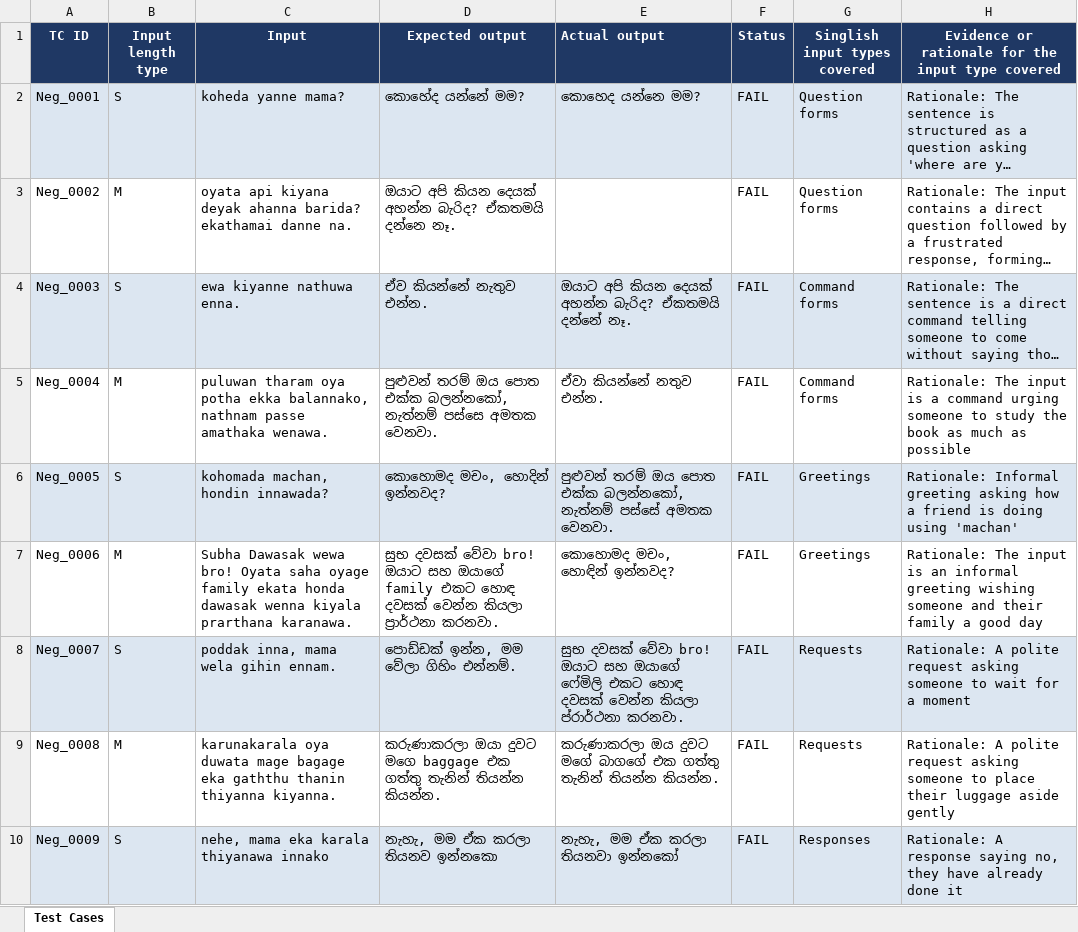
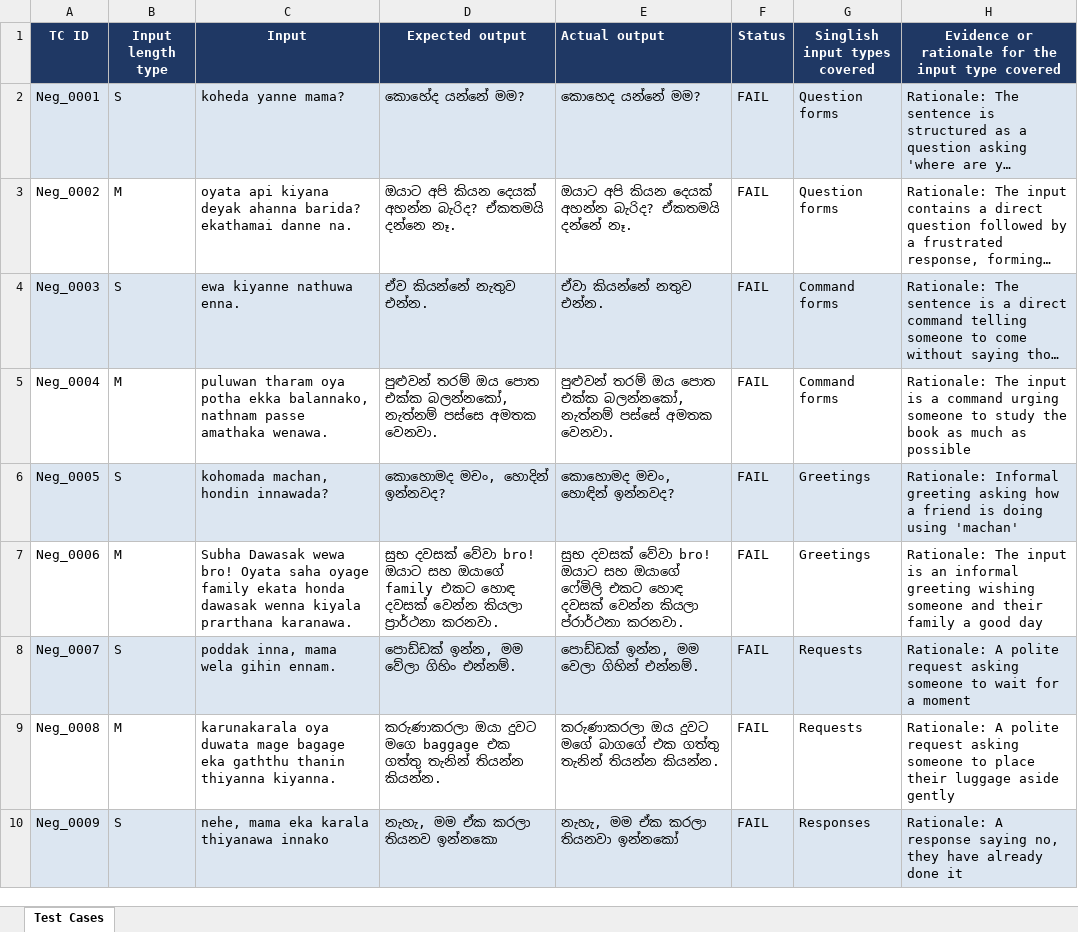
Before and after one commit to Hansi225/ITPM_Testing_Assignment1, an Excel workbook: IT23257122_Assignment_1_Test_Cases.xlsx, sheet Test Cases, drawn as a sheet; only a part is shown; long unchanged cells end in …; values as stored, in another font and other column widths than the file's, no borders; the diff covers the shown part only; the diff names each change by its address in the sheet, - before the commit and + after, or states it on an @@ line.

Commit message:
Update IT23257122_Assignment_1_Test_Cases.xlsx

```diff
--- a/IT23257122_Assignment_1_Test_Cases.xlsx (sheet Test Cases)
+++ b/IT23257122_Assignment_1_Test_Cases.xlsx (sheet Test Cases)
-E2 (Actual output): කොහෙද යන්නෙ මම?
+E2 (Actual output): කොහෙද යන්නේ මම?
-E3 (Actual output): (empty)
+E3 (Actual output): ඔයාට අපි කියන දෙයක් අහන්න බැරිද? ඒකතමයි දන්නේ නෑ.
-E4 (Actual output): ඔයාට අපි කියන දෙයක් අහන්න බැරිද? ඒකතමයි දන්නේ නෑ.
+E4 (Actual output): ඒවා කියන්නේ නතුව එන්න.
-E5 (Actual output): ඒවා කියන්නේ නතුව එන්න.
+E5 (Actual output): පුළුවන් තරම් ඔය පොත එක්ක බලන්නකෝ, නැත්නම් පස්සේ අමතක වෙනවා.
-E6 (Actual output): පුළුවන් තරම් ඔය පොත එක්ක බලන්නකෝ, නැත්නම් පස්සේ අමතක වෙනවා.
+E6 (Actual output): කොහොමද මචං, හොඳින් ඉන්නවද?
-E7 (Actual output): කොහොමද මචං, හොඳින් ඉන්නවද?
+E7 (Actual output): සුභ දවසක් වේවා bro! ඔයාට සහ ඔයාගේ ෆේමිලි එකට හොඳ දවසක් වෙන්න කියලා ප්රාර්ථනා කරනවා.
-E8 (Actual output): සුභ දවසක් වේවා bro! ඔයාට සහ ඔයාගේ ෆේමිලි එකට හොඳ දවසක් වෙන්න කියලා ප්රාර්ථනා කරනවා.
+E8 (Actual output): පොඩ්ඩක් ඉන්න, මම වෙලා ගිහින් එන්නම්.
```
Also changed, not shown: 36 edited cells elsewhere in this sheet.
